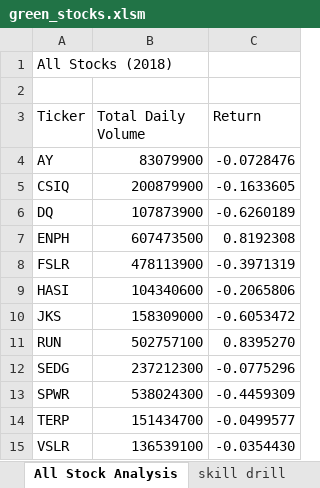
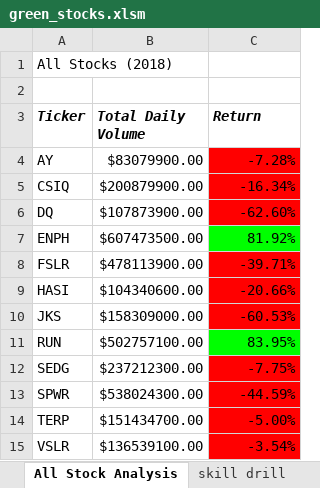
Before and after one commit to manjamcmills/stock-analysis, an Excel workbook: green_stocks.xlsm, sheet All Stock Analysis, drawn as a sheet; values as stored, in another font and other column widths than the file's, no borders; the diff names each change by its address in the sheet, - before the commit and + after, or states it on an @@ line.

Commit message:
2.4.2 update

```diff
--- a/green_stocks.xlsm (sheet All Stock Analysis)
+++ b/green_stocks.xlsm (sheet All Stock Analysis)
@@ A3:C3 bold: off → on, italic: off → on @@
-B4 (Total Daily Volume): 83079900
+B4 (Total Daily Volume): $83079900.00
-C4 (Return): -0.0728476
+C4 (Return): -7.28%
-C4:C6 fill: none
+C4:C6 fill: #FF0000
-B5 (Total Daily Volume): 200879900
+B5 (Total Daily Volume): $200879900.00
-C5 (Return): -0.1633605
+C5 (Return): -16.34%
-B6 (Total Daily Volume): 107873900
+B6 (Total Daily Volume): $107873900.00
-C6 (Return): -0.6260189
+C6 (Return): -62.60%
-B7 (Total Daily Volume): 607473500
+B7 (Total Daily Volume): $607473500.00
-C7 (Return): 0.8192308
+C7 (Return): 81.92%
-C7 fill: none
+C7 fill: #00FF00
-B8 (Total Daily Volume): 478113900
+B8 (Total Daily Volume): $478113900.00
-C8 (Return): -0.3971319
+C8 (Return): -39.71%
-C8:C10 fill: none
+C8:C10 fill: #FF0000
-B9 (Total Daily Volume): 104340600
+B9 (Total Daily Volume): $104340600.00
-C9 (Return): -0.2065806
+C9 (Return): -20.66%
-B10 (Total Daily Volume): 158309000
+B10 (Total Daily Volume): $158309000.00
-C10 (Return): -0.6053472
+C10 (Return): -60.53%
-B11 (Total Daily Volume): 502757100
+B11 (Total Daily Volume): $502757100.00
-C11 (Return): 0.8395270
+C11 (Return): 83.95%
-C11 fill: none
+C11 fill: #00FF00
-B12 (Total Daily Volume): 237212300
+B12 (Total Daily Volume): $237212300.00
-C12 (Return): -0.0775296
+C12 (Return): -7.75%
-C12:C15 fill: none
+C12:C15 fill: #FF0000
-B13 (Total Daily Volume): 538024300
+B13 (Total Daily Volume): $538024300.00
-C13 (Return): -0.4459309
+C13 (Return): -44.59%
-B14 (Total Daily Volume): 151434700
+B14 (Total Daily Volume): $151434700.00
-C14 (Return): -0.0499577
+C14 (Return): -5.00%
-B15 (Total Daily Volume): 136539100
+B15 (Total Daily Volume): $136539100.00
-C15 (Return): -0.0354430
+C15 (Return): -3.54%
```
